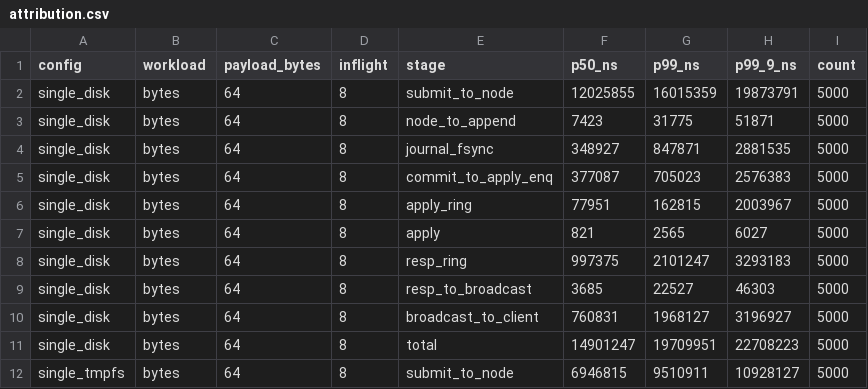
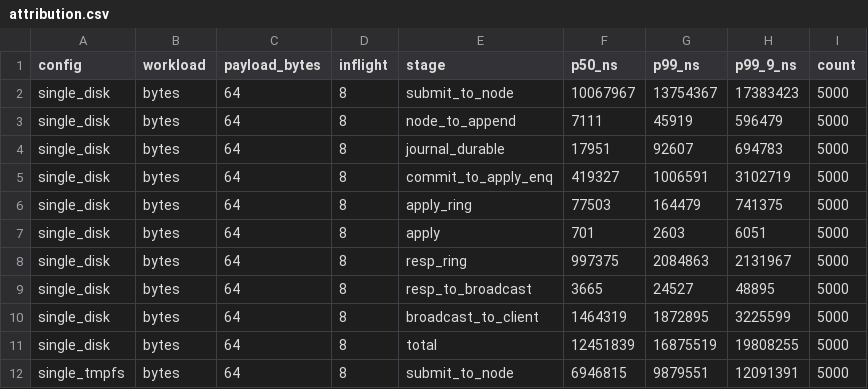
Before and after one commit to PeterKnego/ultima_cluster, a CSV file: bench-out/reference/attribution.csv, drawn as a sheet; only a part is shown; the diff covers the shown part only.

Commit message:
bench: re-baseline attribution reference under Eventual journal default (pre-wakeups)
journal_durable now ~63us (fsync off the commit path under Eventual); the
inflight=1 floor (~5ms total) is ~99% IPC poll-sleep (submit_to_node 2.13ms,
resp_ring 2.10ms, broadcast_to_client 2.08ms). Baseline for the wakeup diff.

```diff
--- a/bench-out/reference/attribution.csv
+++ b/bench-out/reference/attribution.csv
@@ -1,12 +1,12 @@
 config,workload,payload_bytes,inflight,stage,p50_ns,p99_ns,p99_9_ns,count
-single_disk,bytes,64,8,submit_to_node,12025855,16015359,19873791,5000
-single_disk,bytes,64,8,node_to_append,7423,31775,51871,5000
-single_disk,bytes,64,8,journal_fsync,348927,847871,2881535,5000
-single_disk,bytes,64,8,commit_to_apply_enq,377087,705023,2576383,5000
-single_disk,bytes,64,8,apply_ring,77951,162815,2003967,5000
-single_disk,bytes,64,8,apply,821,2565,6027,5000
-single_disk,bytes,64,8,resp_ring,997375,2101247,3293183,5000
-single_disk,bytes,64,8,resp_to_broadcast,3685,22527,46303,5000
-single_disk,bytes,64,8,broadcast_to_client,760831,1968127,3196927,5000
-single_disk,bytes,64,8,total,14901247,19709951,22708223,5000
-single_tmpfs,bytes,64,8,submit_to_node,6946815,9510911,10928127,5000
+single_disk,bytes,64,8,submit_to_node,10067967,13754367,17383423,5000
+single_disk,bytes,64,8,node_to_append,7111,45919,596479,5000
+single_disk,bytes,64,8,journal_durable,17951,92607,694783,5000
+single_disk,bytes,64,8,commit_to_apply_enq,419327,1006591,3102719,5000
+single_disk,bytes,64,8,apply_ring,77503,164479,741375,5000
+single_disk,bytes,64,8,apply,701,2603,6051,5000
+single_disk,bytes,64,8,resp_ring,997375,2084863,2131967,5000
+single_disk,bytes,64,8,resp_to_broadcast,3665,24527,48895,5000
+single_disk,bytes,64,8,broadcast_to_client,1464319,1872895,3225599,5000
+single_disk,bytes,64,8,total,12451839,16875519,19808255,5000
+single_tmpfs,bytes,64,8,submit_to_node,6946815,9879551,12091391,5000
```
Also changed, not shown: 29 edited cells elsewhere in this file.
